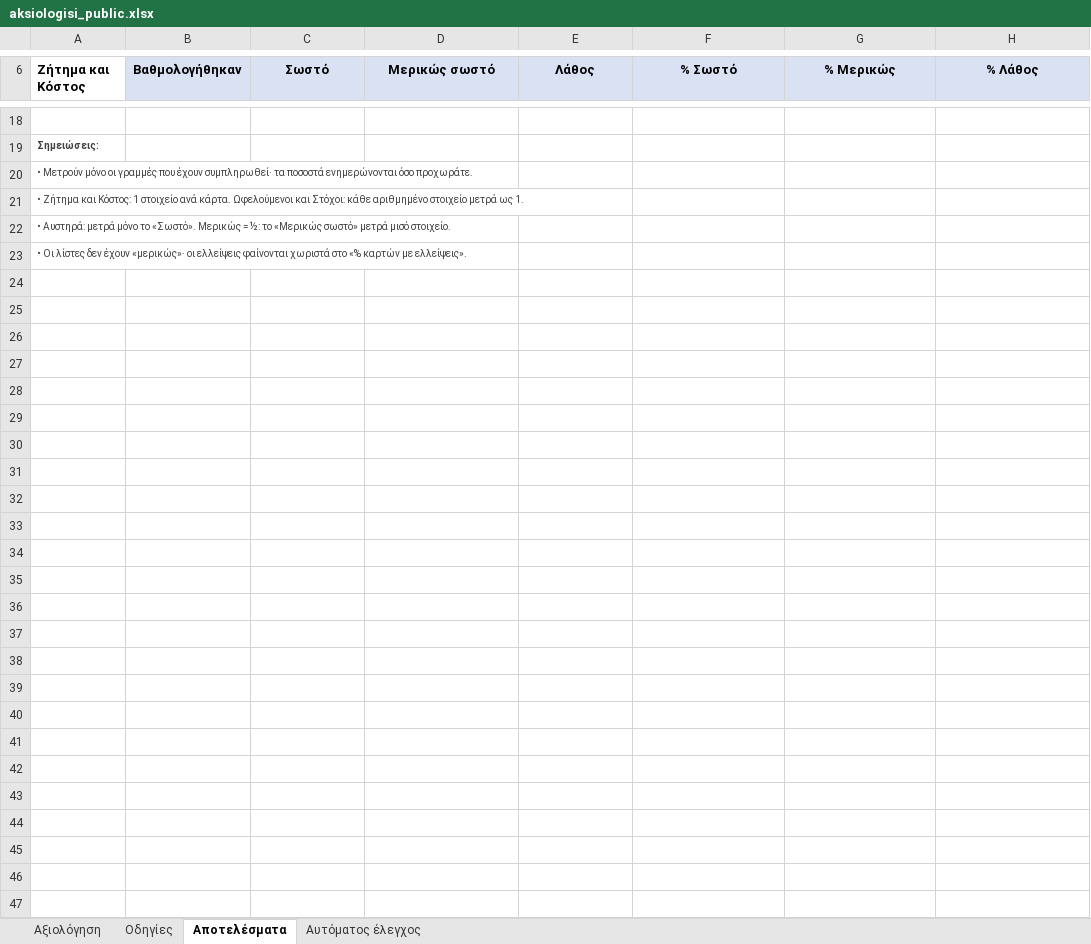
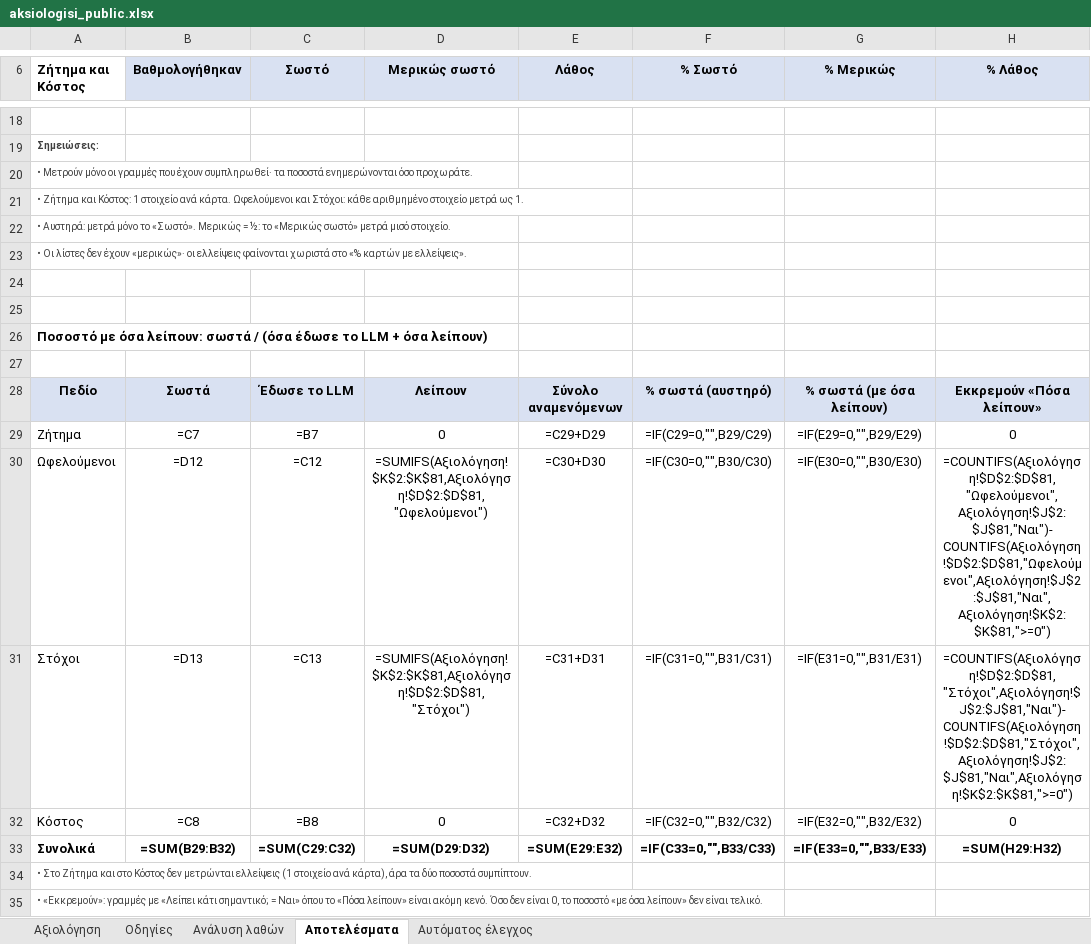
Before and after one commit to egiduro54-png/karta-nomou, an Excel workbook: evaluation/aksiologisi_public.xlsx, sheet Αποτελέσματα, drawn as a sheet; only a part is shown, gaps mark what is left out; values as stored, in another font and other column widths than the file's, no borders; formulas without a stored value are shown as written; the diff covers the shown part only; the diff names each change by its address in the sheet, - before the commit and + after, or states it on an @@ line.

```diff
--- a/evaluation/aksiologisi_public.xlsx (sheet Αποτελέσματα)
+++ b/evaluation/aksiologisi_public.xlsx (sheet Αποτελέσματα)
+sheet tab: Ανάλυση λαθών
+row 24: (empty)
+row 25: (empty)
+row 26: Ποσοστό με όσα λείπουν: σωστά / (όσα έδωσε το LLM + όσα λείπουν)
+row 27: (empty)
+row 28: Πεδίο | Σωστά | Έδωσε το LLM | Λείπουν | Σύνολο αναμενόμενων | % σωστά (αυστηρό) | % σωστά (με όσα λείπουν) | Εκκρεμούν «Πόσα λείπουν»
+row 29: Ζήτημα | =C7 | =B7 | 0 | =C29+D29 | =IF(C29=0,"",B29/C29) | =IF(E29=0,"",B29/E29) | 0
+row 30: Ωφελούμενοι | =D12 | =C12 | =SUMIFS(Αξιολόγηση!$K$2:$K$81,Αξιολόγηση!$D$2:$D$81,"Ωφελούμενοι") | =C30+D30 | =IF(C30=0,"",B30/C30) | =IF(E30=0,"",B30/E30) | =COUNTIFS(Αξιολόγηση!$D$2:$D$81,"Ωφελούμενοι",Αξιολόγηση!$J$2:$J$81,"Ναι")-COUNTIFS(Αξιολόγηση!$D$2:$D$81,"Ωφελούμενοι",Αξιολόγηση!$J$2:$J$81,"Ναι",Αξιολόγηση!$K$2:$K$81,">=0")
+row 31: Στόχοι | =D13 | =C13 | =SUMIFS(Αξιολόγηση!$K$2:$K$81,Αξιολόγηση!$D$2:$D$81,"Στόχοι") | =C31+D31 | =IF(C31=0,"",B31/C31) | =IF(E31=0,"",B31/E31) | =COUNTIFS(Αξιολόγηση!$D$2:$D$81,"Στόχοι",Αξιολόγηση!$J$2:$J$81,"Ναι")-COUNTIFS(Αξιολόγηση!$D$2:$D$81,"Στόχοι",Αξιολόγηση!$J$2:$J$81,"Ναι",Αξιολόγηση!$K$2:$K$81,">=0")
+row 32: Κόστος | =C8 | =B8 | 0 | =C32+D32 | =IF(C32=0,"",B32/C32) | =IF(E32=0,"",B32/E32) | 0
+row 33: Συνολικά | =SUM(B29:B32) | =SUM(C29:C32) | =SUM(D29:D32) | =SUM(E29:E32) | =IF(C33=0,"",B33/C33) | =IF(E33=0,"",B33/E33) | =SUM(H29:H32)
+row 34: • Στο Ζήτημα και στο Κόστος δεν μετρώνται ελλείψεις (1 στοιχείο ανά κάρτα), άρα τα δύο ποσοστά συμπίπτουν.
+row 35: • «Εκκρεμούν»: γραμμές με «Λείπει κάτι σημαντικό; = Ναι» όπου το «Πόσα λείπουν» είναι ακόμη κενό. Όσο δεν είναι 0, το ποσοστό «με όσα λείπουν» δεν είναι τελικό.
```
Also changed, not shown: 12 added rows, 4 edited cells and cell formats elsewhere in this sheet, sheet Οδηγίες, sheet Αξιολόγηση, hidden cells, 4 other files.
